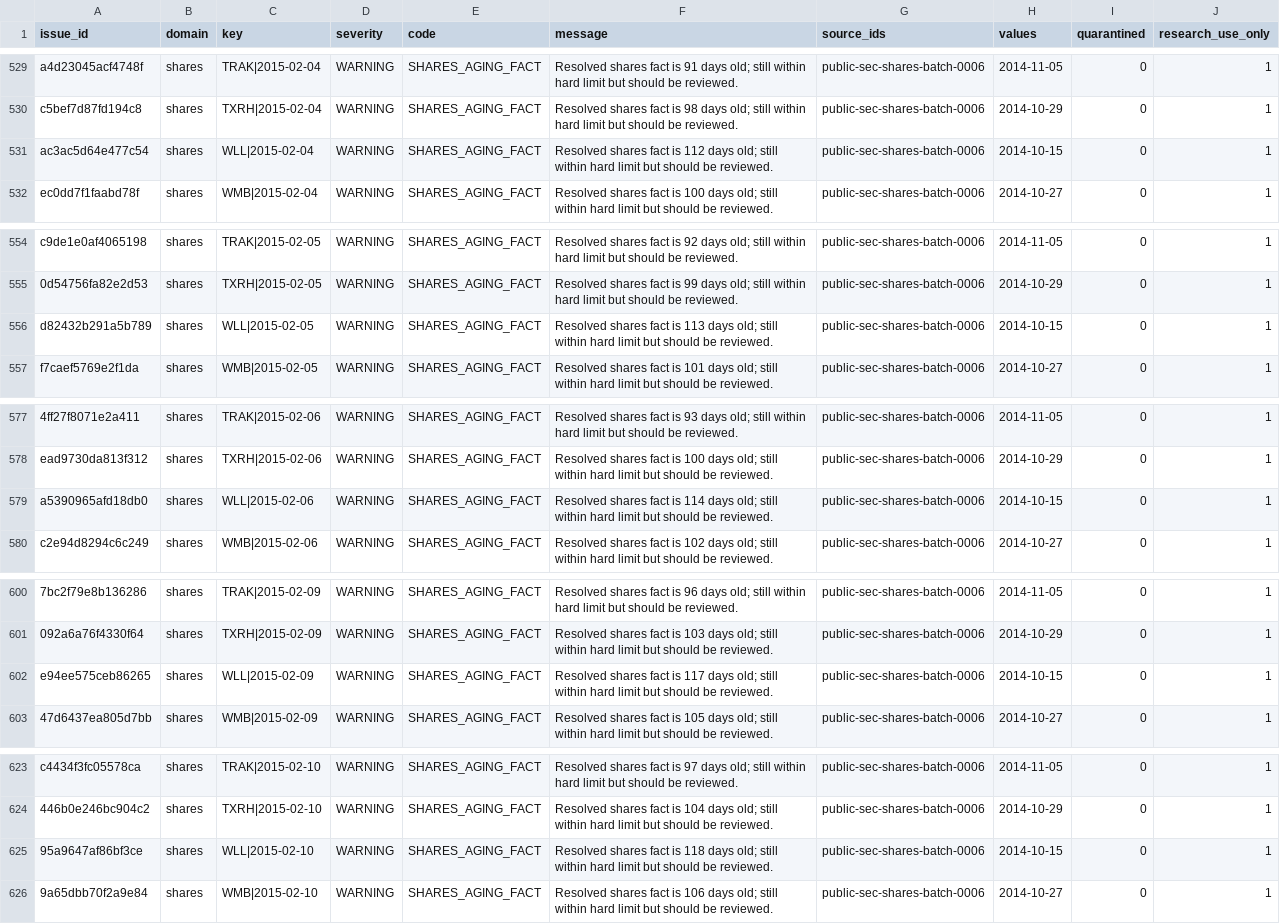
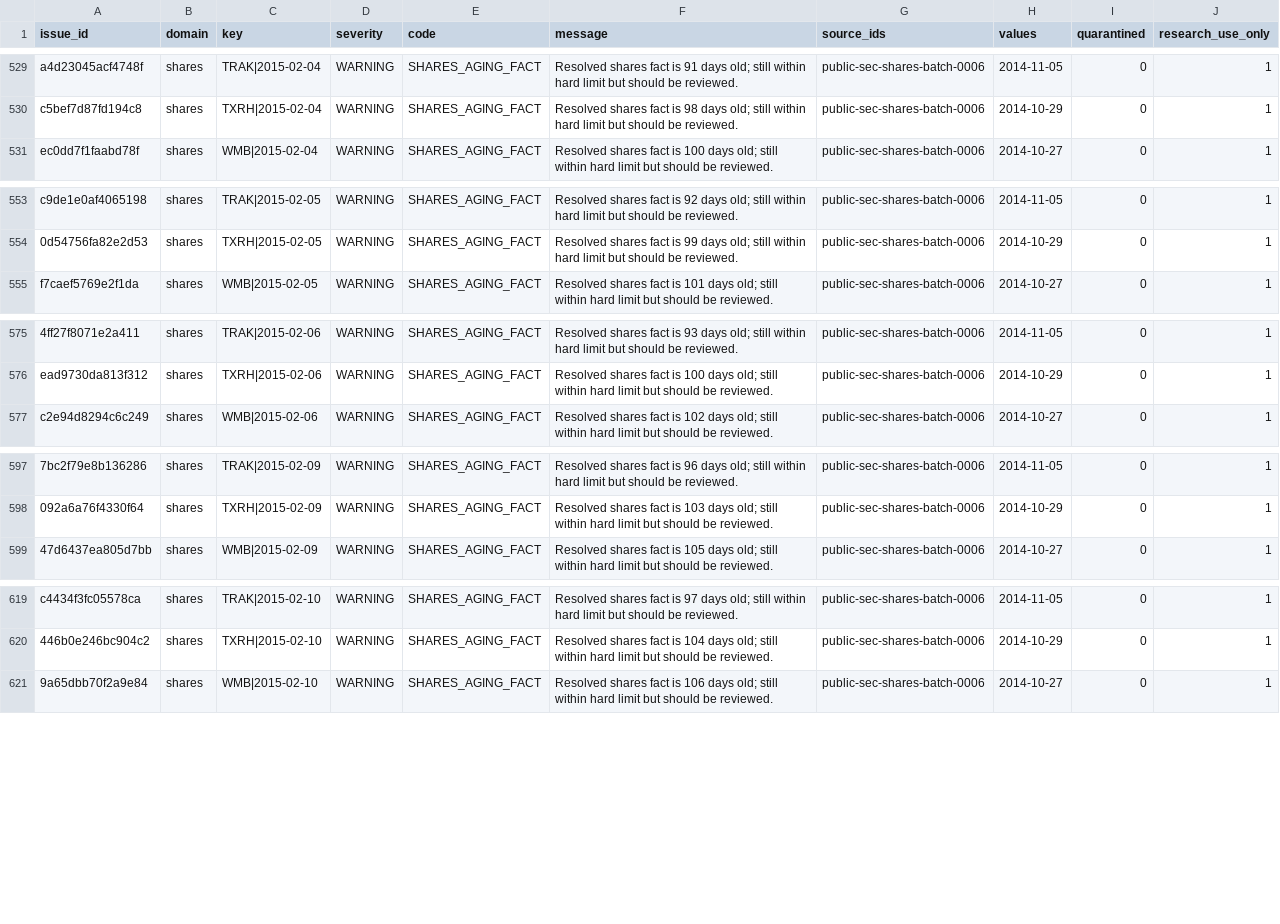
Before and after one commit to P00NSMASHER/trading-platform, a CSV file: data/processed/authorized_input_real/metadata_quality_issues.csv, drawn as a sheet; only a part is shown, gaps mark what is left out; the diff covers the shown part only; the diff names each change by its address in the sheet, - before the commit and + after, or states it on an @@ line.

```diff
--- a/data/processed/authorized_input_real/metadata_quality_issues.csv
+++ b/data/processed/authorized_input_real/metadata_quality_issues.csv
-row 531: ac3ac5d64e477c54 | shares | WLL|2015-02-04 | WARNING | SHARES_AGING_FACT | Resolved shares fact is 112 days old; still within hard limit but should be reviewed. | public-sec-shares-batch-0006 | 2014-10-15 | 0 | 1
-row 556: d82432b291a5b789 | shares | WLL|2015-02-05 | WARNING | SHARES_AGING_FACT | Resolved shares fact is 113 days old; still within hard limit but should be reviewed. | public-sec-shares-batch-0006 | 2014-10-15 | 0 | 1
-row 579: a5390965afd18db0 | shares | WLL|2015-02-06 | WARNING | SHARES_AGING_FACT | Resolved shares fact is 114 days old; still within hard limit but should be reviewed. | public-sec-shares-batch-0006 | 2014-10-15 | 0 | 1
-row 602: e94ee575ceb86265 | shares | WLL|2015-02-09 | WARNING | SHARES_AGING_FACT | Resolved shares fact is 117 days old; still within hard limit but should be reviewed. | public-sec-shares-batch-0006 | 2014-10-15 | 0 | 1
-row 625: 95a9647af86bf3ce | shares | WLL|2015-02-10 | WARNING | SHARES_AGING_FACT | Resolved shares fact is 118 days old; still within hard limit but should be reviewed. | public-sec-shares-batch-0006 | 2014-10-15 | 0 | 1
```
Also changed, not shown: 7 removed rows elsewhere in this file, data/processed/authorized_input_real/metadata_domain_quality.csv, data/processed/authorized_input_real/metadata_unresolved_gates.csv, 6 other files.
